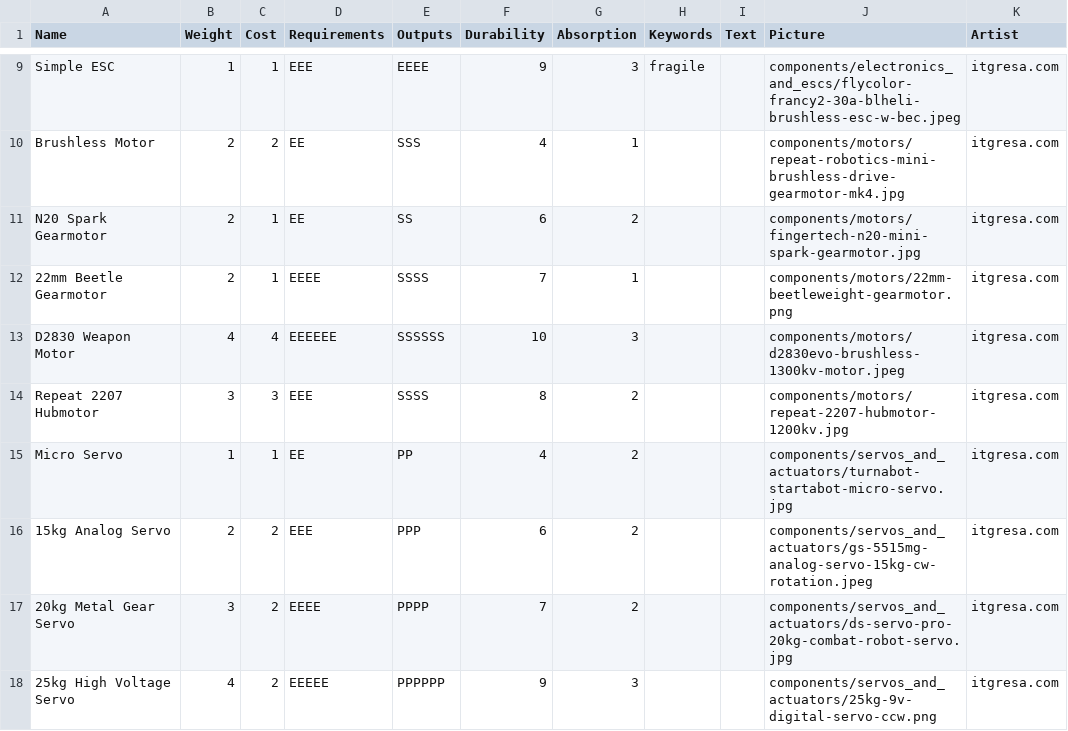
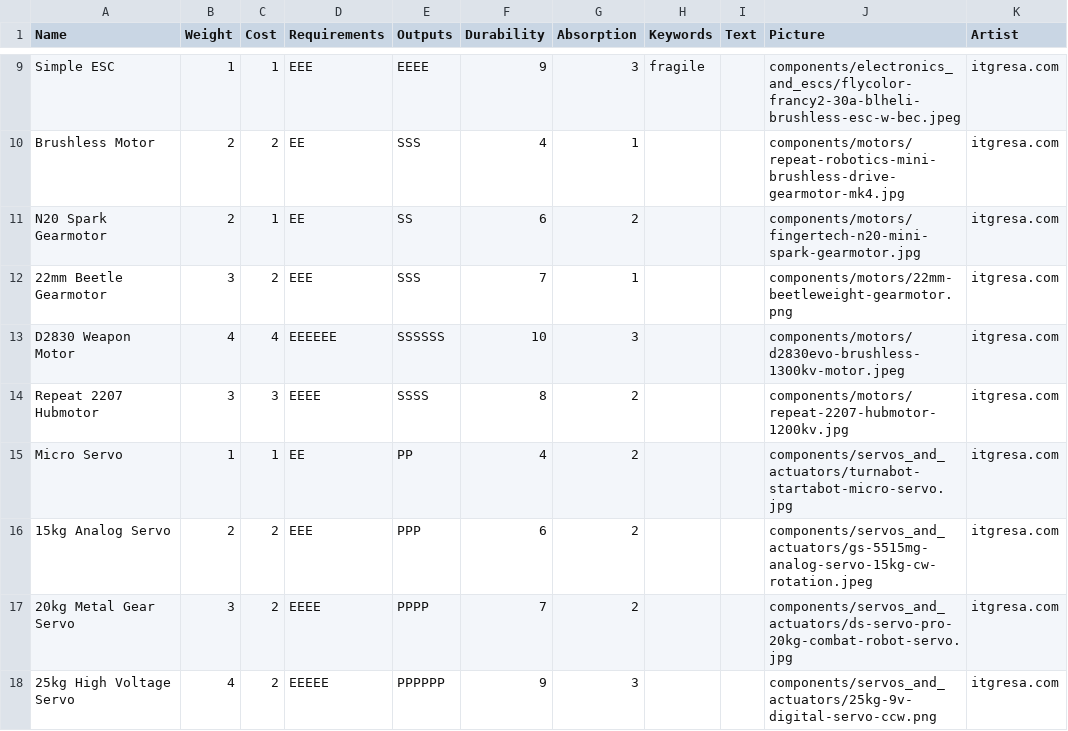
Before and after one commit to thesilencelies/RobotBattles, a CSV file: cardDefinitions/components.csv, drawn as a sheet; only a part is shown, gaps mark what is left out.

```diff
--- a/cardDefinitions/components.csv
+++ b/cardDefinitions/components.csv
@@ -11,5 +11,5 @@ Brushless Motor,2,2,EE,SSS,4,1,,,components/motors/repeat-robotics-mini-brushles
 N20 Spark Gearmotor,2,1,EE,SS,6,2,,,components/motors/fingertech-n20-mini-spark-gearmotor.jpg,itgresa.com
-22mm Beetle Gearmotor,2,1,EEEE,SSSS,7,1,,,components/motors/22mm-beetleweight-gearmotor.png,itgresa.com
+22mm Beetle Gearmotor,3,2,EEE,SSS,7,1,,,components/motors/22mm-beetleweight-gearmotor.png,itgresa.com
 D2830 Weapon Motor,4,4,EEEEEE,SSSSSS,10,3,,,components/motors/d2830evo-brushless-1300kv-motor.jpeg,itgresa.com
-Repeat 2207 Hubmotor,3,3,EEE,SSSS,8,2,,,components/motors/repeat-2207-hubmotor-1200kv.jpg,itgresa.com
+Repeat 2207 Hubmotor,3,3,EEEE,SSSS,8,2,,,components/motors/repeat-2207-hubmotor-1200kv.jpg,itgresa.com
 Micro Servo,1,1,EE,PP,4,2,,,components/servos_and_actuators/turnabot-startabot-micro-servo.jpg,itgresa.com
```
Also changed, not shown: automata/Beater_wide.csv, automata/Nightwing_wide.csv, 1 other file.
